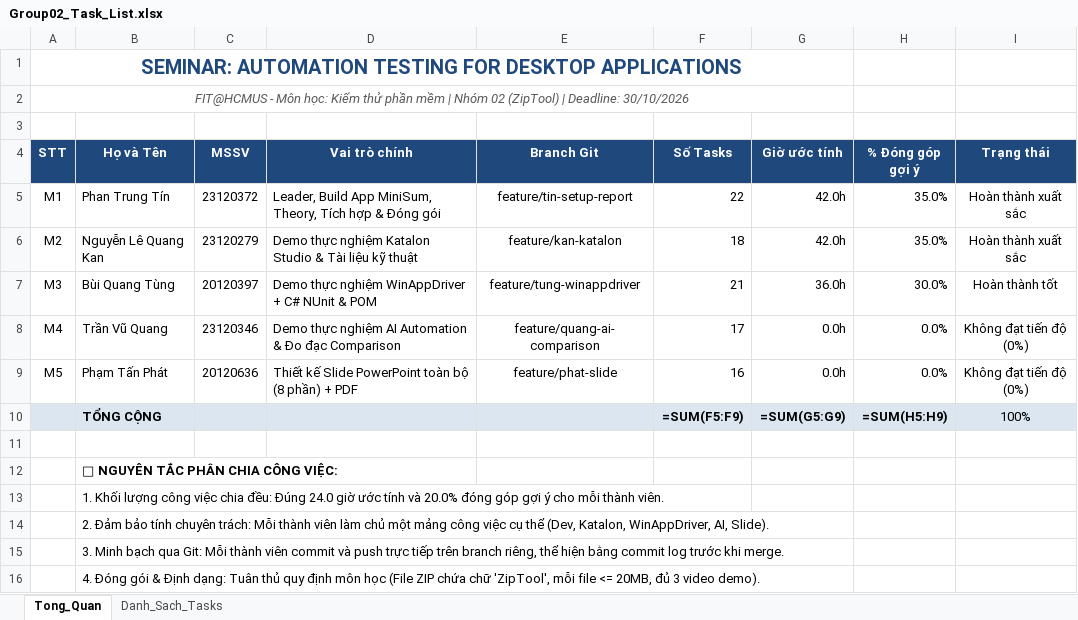
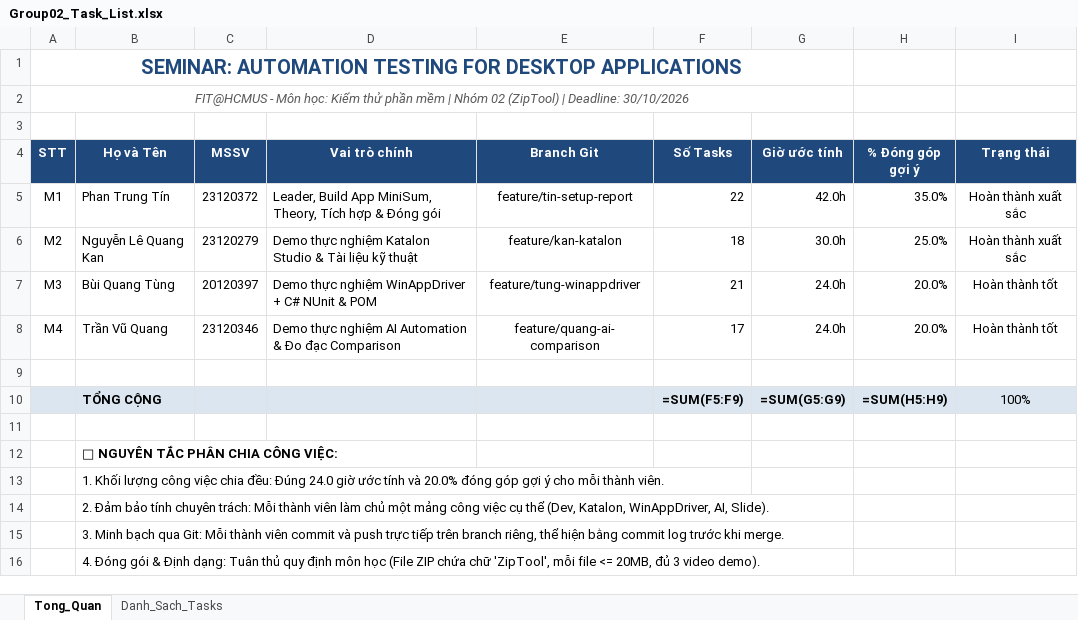
Before and after one commit to tinphan247/KTPM-2026-Seminar, an Excel workbook: Group02_Task_List.xlsx, sheet Tong_Quan, drawn as a sheet; values as stored, in another font and other column widths than the file's, no borders; formulas without a stored value are shown as written; the diff names each change by its address in the sheet, - before the commit and + after, or states it on an @@ line.

```diff
--- a/Group02_Task_List.xlsx (sheet Tong_Quan)
+++ b/Group02_Task_List.xlsx (sheet Tong_Quan)
-G6 (Giờ ước tính): 42.0h
+G6 (Giờ ước tính): 30.0h
-H6 (% Đóng góp gợi ý): 35.0%
+H6 (% Đóng góp gợi ý): 25.0%
-G7 (Giờ ước tính): 36.0h
+G7 (Giờ ước tính): 24.0h
-H7 (% Đóng góp gợi ý): 30.0%
+H7 (% Đóng góp gợi ý): 20.0%
-G8 (Giờ ước tính): 0.0h
+G8 (Giờ ước tính): 24.0h
-H8 (% Đóng góp gợi ý): 0.0%
+H8 (% Đóng góp gợi ý): 20.0%
-I8 (Trạng thái): Không đạt tiến độ (0%)
+I8 (Trạng thái): Hoàn thành tốt
-row 9: M5 | Phạm Tấn Phát | 20120636 | Thiết kế Slide PowerPoint toàn bộ (8 phần) + PDF | feature/phat-slide | 16 | 0.0h | 0.0% | Không đạt tiến độ (0%)
+row 9: (empty)
```
Also changed, not shown: 2026-2027-HK1-Group02-Project Contribution.xlsx, 11 other files.
